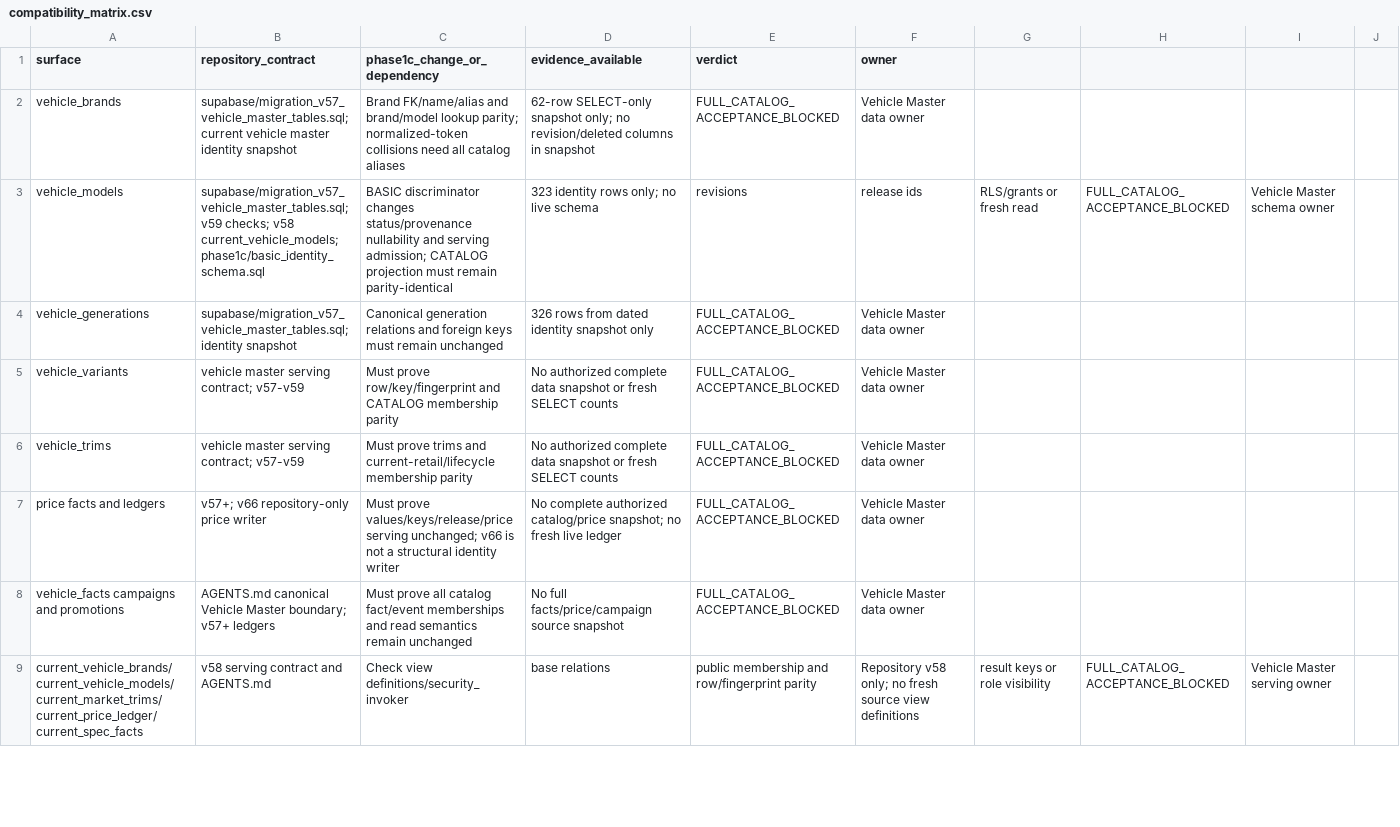
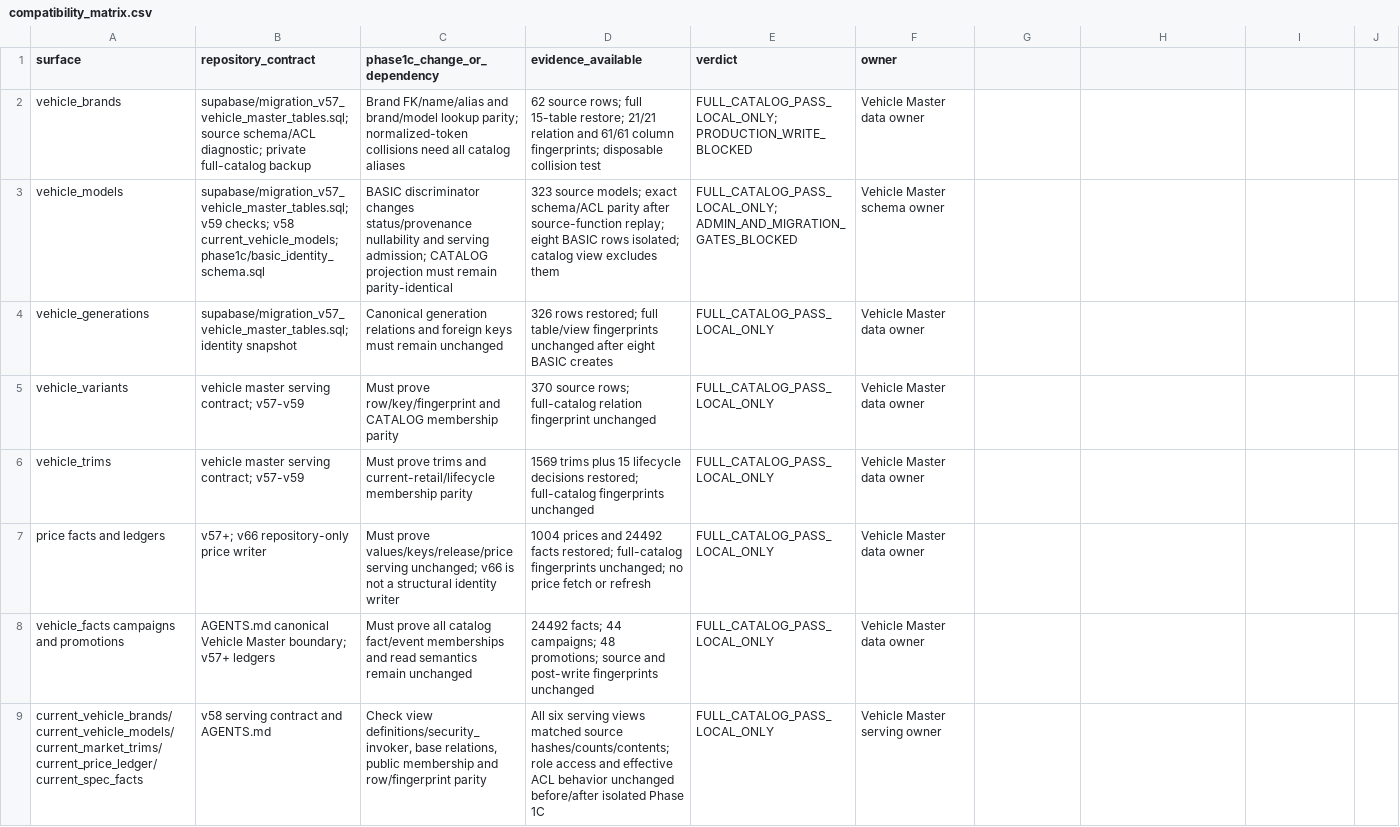
Before and after one commit to smgkikikiki-cloud/TDR, a CSV file: docs/vehicle-db/phase1d/compatibility_matrix.csv, drawn as a sheet; only a part is shown; the diff covers the shown part only.

Commit message:
Prove full catalog Phase 1C rehearsal

```diff
--- a/docs/vehicle-db/phase1d/compatibility_matrix.csv
+++ b/docs/vehicle-db/phase1d/compatibility_matrix.csv
@@ -1,9 +1,9 @@
 surface,repository_contract,phase1c_change_or_dependency,evidence_available,verdict,owner
-vehicle_brands,supabase/migration_v57_vehicle_master_tables.sql; current vehicle master identity snapshot,Brand FK/name/alias and brand/model lookup parity; normalized-token collisions need all catalog aliases,62-row SELECT-only snapshot only; no revision/deleted columns in snapshot,FULL_CATALOG_ACCEPTANCE_BLOCKED,Vehicle Master data owner
-vehicle_models,supabase/migration_v57_vehicle_master_tables.sql; v59 checks; v58 current_vehicle_models; phase1c/basic_identity_schema.sql,BASIC discriminator changes status/provenance nullability and serving admission; CATALOG projection must remain parity-identical,323 identity rows only; no live schema, revisions, release ids, RLS/grants or fresh read,FULL_CATALOG_ACCEPTANCE_BLOCKED,Vehicle Master schema owner
-vehicle_generations,supabase/migration_v57_vehicle_master_tables.sql; identity snapshot,Canonical generation relations and foreign keys must remain unchanged,326 rows from dated identity snapshot only,FULL_CATALOG_ACCEPTANCE_BLOCKED,Vehicle Master data owner
-vehicle_variants,vehicle master serving contract; v57-v59,Must prove row/key/fingerprint and CATALOG membership parity,No authorized complete data snapshot or fresh SELECT counts,FULL_CATALOG_ACCEPTANCE_BLOCKED,Vehicle Master data owner
-vehicle_trims,vehicle master serving contract; v57-v59,Must prove trims and current-retail/lifecycle membership parity,No authorized complete data snapshot or fresh SELECT counts,FULL_CATALOG_ACCEPTANCE_BLOCKED,Vehicle Master data owner
-price facts and ledgers,v57+; v66 repository-only price writer,Must prove values/keys/release/price serving unchanged; v66 is not a structural identity writer,No complete authorized catalog/price snapshot; no fresh live ledger,FULL_CATALOG_ACCEPTANCE_BLOCKED,Vehicle Master data owner
-vehicle_facts campaigns and promotions,AGENTS.md canonical Vehicle Master boundary; v57+ ledgers,Must prove all catalog fact/event memberships and read semantics remain unchanged,No full facts/price/campaign source snapshot,FULL_CATALOG_ACCEPTANCE_BLOCKED,Vehicle Master data owner
-current_vehicle_brands/current_vehicle_models/current_market_trims/current_price_ledger/current_spec_facts,v58 serving contract and AGENTS.md,Check view definitions/security_invoker, base relations, public membership and row/fingerprint parity,Repository v58 only; no fresh source view definitions, result keys or role visibility,FULL_CATALOG_ACCEPTANCE_BLOCKED,Vehicle Master serving owner
+vehicle_brands,supabase/migration_v57_vehicle_master_tables.sql; source schema/ACL diagnostic; private full-catalog backup,Brand FK/name/alias and brand/model lookup parity; normalized-token collisions need all catalog aliases,62 source rows; full 15-table restore; 21/21 relation and 61/61 column fingerprints; disposable collision test,FULL_CATALOG_PASS_LOCAL_ONLY; PRODUCTION_WRITE_BLOCKED,Vehicle Master data owner
+vehicle_models,supabase/migration_v57_vehicle_master_tables.sql; v59 checks; v58 current_vehicle_models; phase1c/basic_identity_schema.sql,BASIC discriminator changes status/provenance nullability and serving admission; CATALOG projection must remain parity-identical,323 source models; exact schema/ACL parity after source-function replay; eight BASIC rows isolated; catalog view excludes them,FULL_CATALOG_PASS_LOCAL_ONLY; ADMIN_AND_MIGRATION_GATES_BLOCKED,Vehicle Master schema owner
+vehicle_generations,supabase/migration_v57_vehicle_master_tables.sql; identity snapshot,Canonical generation relations and foreign keys must remain unchanged,326 rows restored; full table/view fingerprints unchanged after eight BASIC creates,FULL_CATALOG_PASS_LOCAL_ONLY,Vehicle Master data owner
+vehicle_variants,vehicle master serving contract; v57-v59,Must prove row/key/fingerprint and CATALOG membership parity,370 source rows; full-catalog relation fingerprint unchanged,FULL_CATALOG_PASS_LOCAL_ONLY,Vehicle Master data owner
+vehicle_trims,vehicle master serving contract; v57-v59,Must prove trims and current-retail/lifecycle membership parity,1569 trims plus 15 lifecycle decisions restored; full-catalog fingerprints unchanged,FULL_CATALOG_PASS_LOCAL_ONLY,Vehicle Master data owner
+price facts and ledgers,v57+; v66 repository-only price writer,Must prove values/keys/release/price serving unchanged; v66 is not a structural identity writer,1004 prices and 24492 facts restored; full-catalog fingerprints unchanged; no price fetch or refresh,FULL_CATALOG_PASS_LOCAL_ONLY,Vehicle Master data owner
+vehicle_facts campaigns and promotions,AGENTS.md canonical Vehicle Master boundary; v57+ ledgers,Must prove all catalog fact/event memberships and read semantics remain unchanged,24492 facts; 44 campaigns; 48 promotions; source and post-write fingerprints unchanged,FULL_CATALOG_PASS_LOCAL_ONLY,Vehicle Master data owner
+current_vehicle_brands/current_vehicle_models/current_market_trims/current_price_ledger/current_spec_facts,v58 serving contract and AGENTS.md,"Check view definitions/security_invoker, base relations, public membership and row/fingerprint parity",All six serving views matched source hashes/counts/contents; role access and effective ACL behavior unchanged before/after isolated Phase 1C,FULL_CATALOG_PASS_LOCAL_ONLY,Vehicle Master serving owner
```
Also changed, not shown: 3 added rows, 3 removed rows and 5 edited cells elsewhere in this file, 5 other files.
